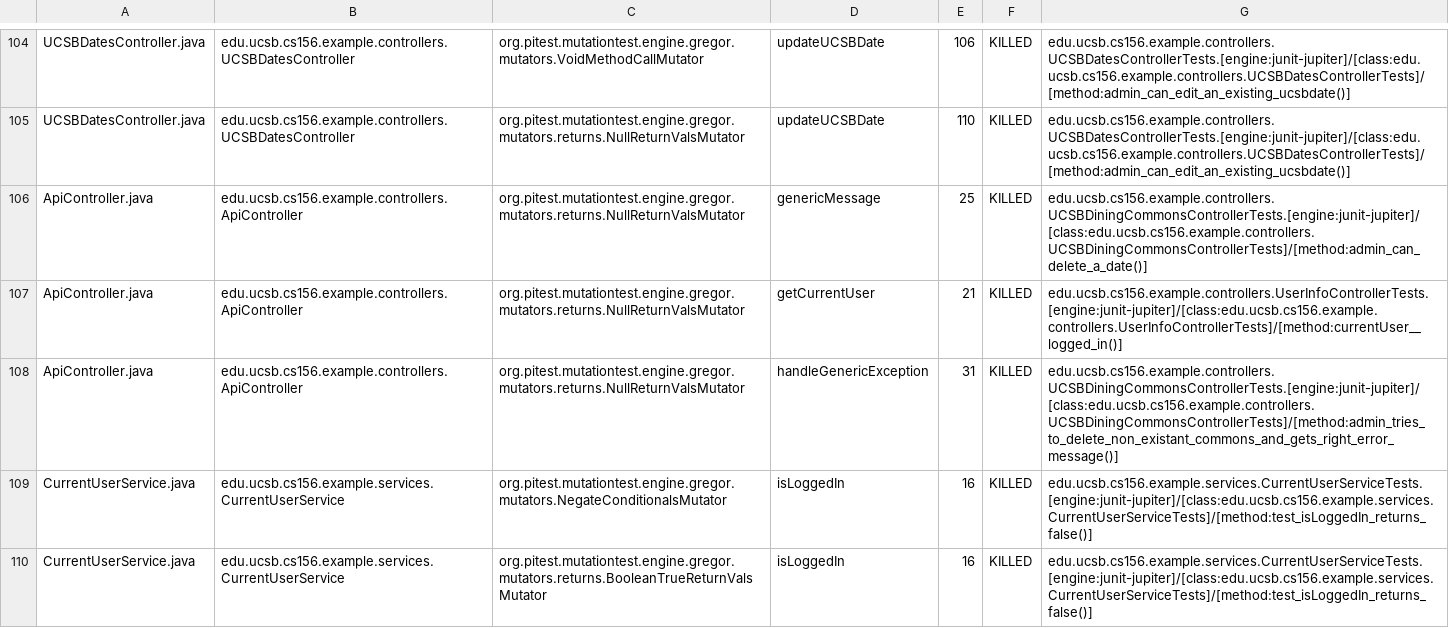
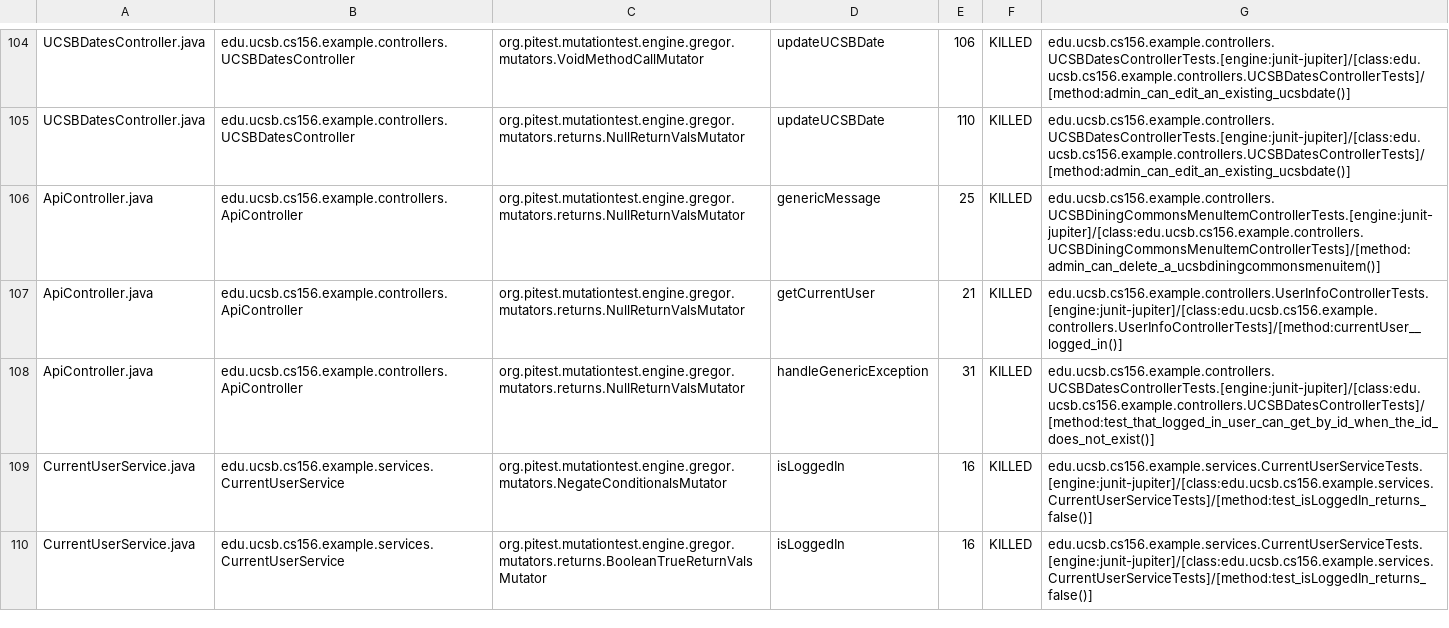
Before and after one commit to ucsb-cs156-w24/team02-w24-7pm-3, a CSV file: prs/62/pitest/mutations.csv, drawn as a sheet; only a part is shown, gaps mark what is left out.

Commit message:
Deploying to gh-pages from @ ucsb-cs156-w24/team02-w24-7pm-3@b9424498bd3149b5ebedd163c936f3f65dd3616e 🚀

```diff
--- a/prs/62/pitest/mutations.csv
+++ b/prs/62/pitest/mutations.csv
@@ -105,5 +105,5 @@ UCSBDatesController.java,edu.ucsb.cs156.example.controllers.UCSBDatesController,
 UCSBDatesController.java,edu.ucsb.cs156.example.controllers.UCSBDatesController,org.pitest.mutationtest.engine.gregor.mutators.returns.NullReturnValsMutator,updateUCSBDate,110,KILLED,edu.ucsb.cs156.example.controllers.UCSBDatesControllerTests.[engine:junit-jupiter]/[class:edu.ucsb.cs156.example.controllers.UCSBDatesControllerTests]/[method:admin_can_edit_an_existing_ucsbdate()]
-ApiController.java,edu.ucsb.cs156.example.controllers.ApiController,org.pitest.mutationtest.engine.gregor.mutators.returns.NullReturnValsMutator,genericMessage,25,KILLED,edu.ucsb.cs156.example.controllers.UCSBDiningCommonsControllerTests.[engine:junit-jupiter]/[class:edu.ucsb.cs156.example.controllers.UCSBDiningCommonsControllerTests]/[method:admin_can_delete_a_date()]
+ApiController.java,edu.ucsb.cs156.example.controllers.ApiController,org.pitest.mutationtest.engine.gregor.mutators.returns.NullReturnValsMutator,genericMessage,25,KILLED,edu.ucsb.cs156.example.controllers.UCSBDiningCommonsMenuItemControllerTests.[engine:junit-jupiter]/[class:edu.ucsb.cs156.example.controllers.UCSBDiningCommonsMenuItemControllerTests]/[method:admin_can_delete_a_ucsbdiningcommonsmenuitem()]
 ApiController.java,edu.ucsb.cs156.example.controllers.ApiController,org.pitest.mutationtest.engine.gregor.mutators.returns.NullReturnValsMutator,getCurrentUser,21,KILLED,edu.ucsb.cs156.example.controllers.UserInfoControllerTests.[engine:junit-jupiter]/[class:edu.ucsb.cs156.example.controllers.UserInfoControllerTests]/[method:currentUser__logged_in()]
-ApiController.java,edu.ucsb.cs156.example.controllers.ApiController,org.pitest.mutationtest.engine.gregor.mutators.returns.NullReturnValsMutator,handleGenericException,31,KILLED,edu.ucsb.cs156.example.controllers.UCSBDiningCommonsControllerTests.[engine:junit-jupiter]/[class:edu.ucsb.cs156.example.controllers.UCSBDiningCommonsControllerTests]/[method:admin_tries_to_delete_non_existant_commons_and_gets_right_error_message()]
+ApiController.java,edu.ucsb.cs156.example.controllers.ApiController,org.pitest.mutationtest.engine.gregor.mutators.returns.NullReturnValsMutator,handleGenericException,31,KILLED,edu.ucsb.cs156.example.controllers.UCSBDatesControllerTests.[engine:junit-jupiter]/[class:edu.ucsb.cs156.example.controllers.UCSBDatesControllerTests]/[method:test_that_logged_in_user_can_get_by_id_when_the_id_does_not_exist()]
 CurrentUserService.java,edu.ucsb.cs156.example.services.CurrentUserService,org.pitest.mutationtest.engine.gregor.mutators.NegateConditionalsMutator,isLoggedIn,16,KILLED,edu.ucsb.cs156.example.services.CurrentUserServiceTests.[engine:junit-jupiter]/[class:edu.ucsb.cs156.example.services.CurrentUserServiceTests]/[method:test_isLoggedIn_returns_false()]
```
Also changed, not shown: 15 other files.
